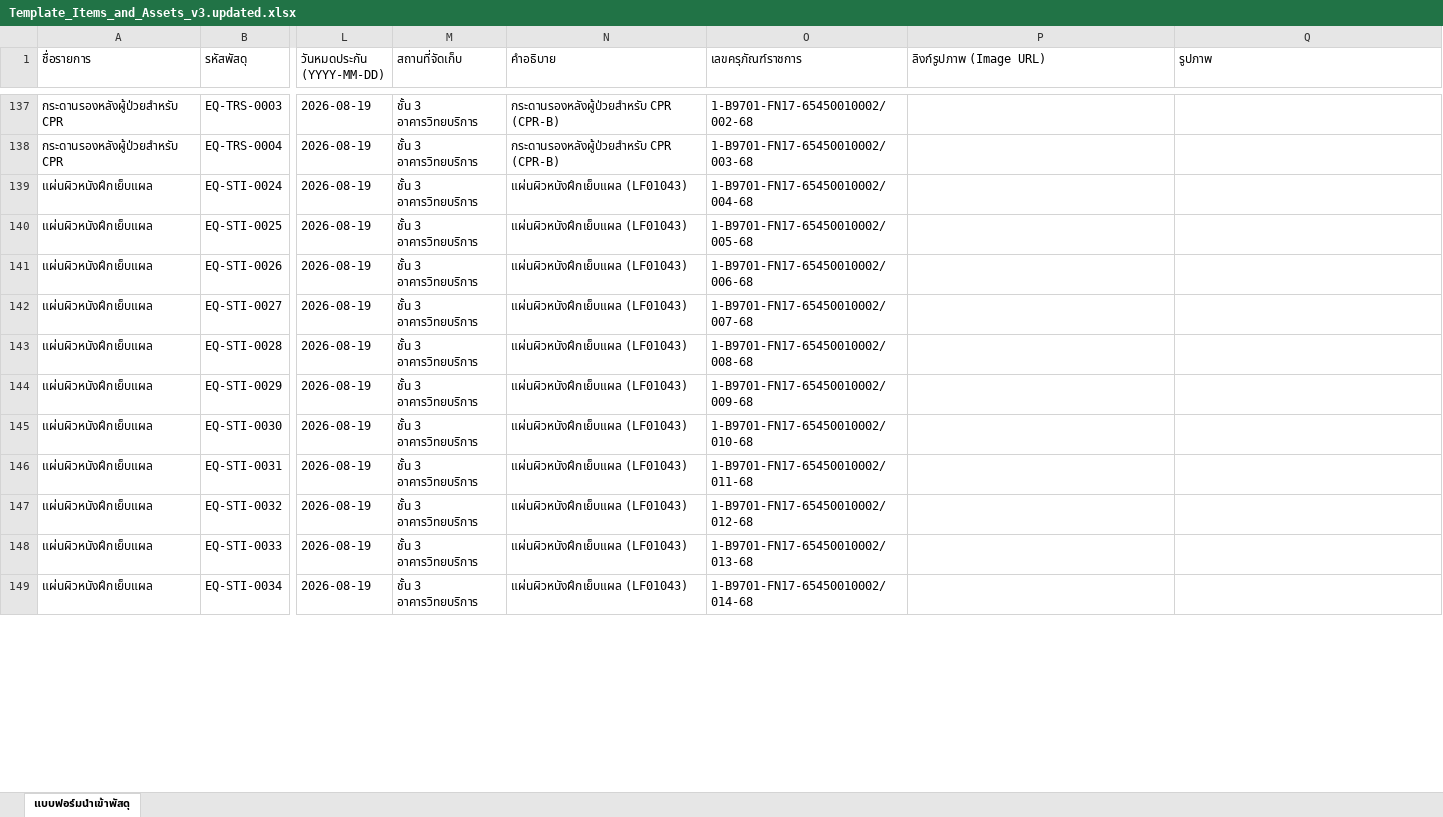
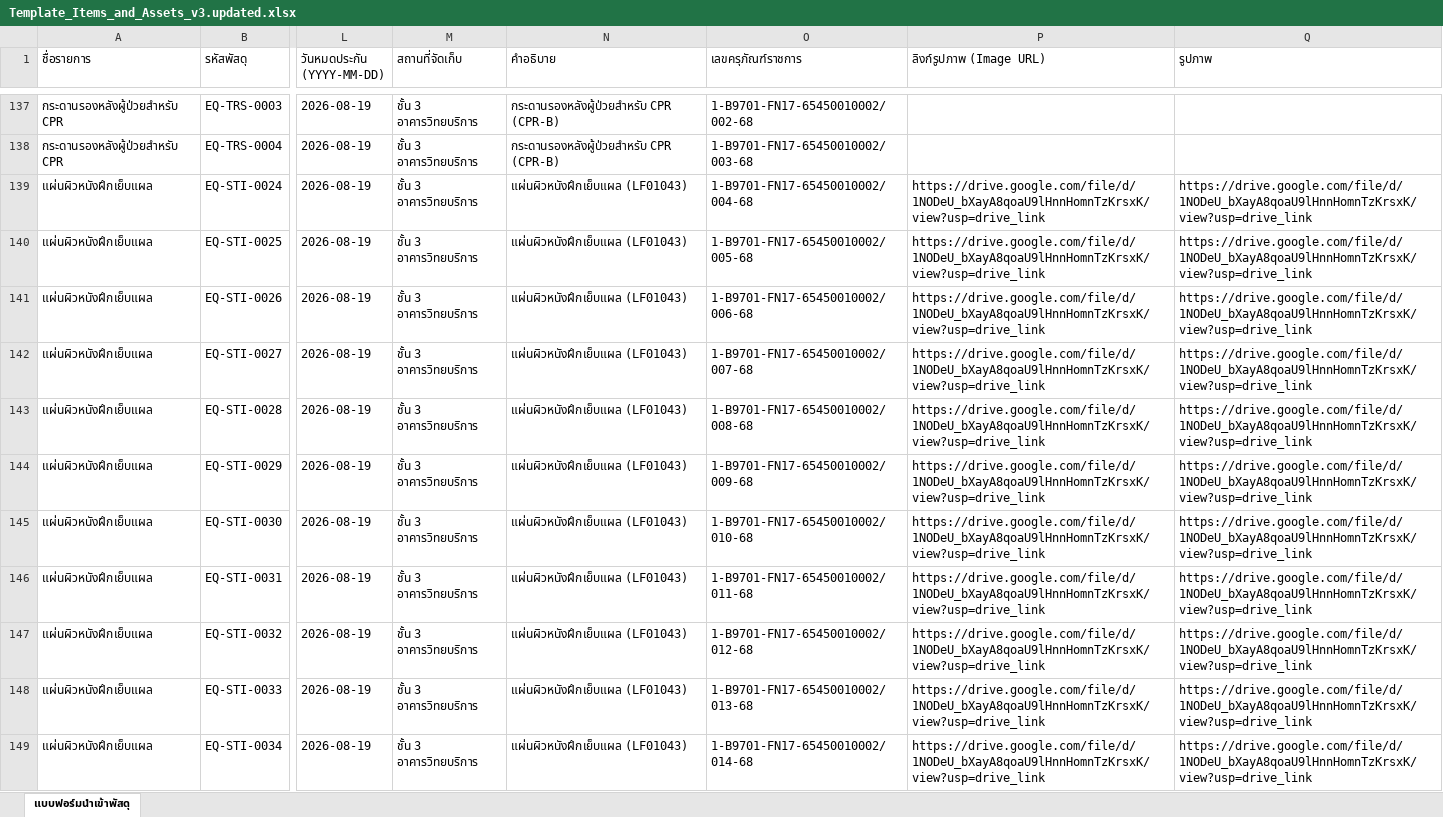
Before and after one commit to natthakul-kk/nursing-lab-system, an Excel workbook: ข้อมูลครุภัณฑ์/Template_Items_and_Assets_v3.updated.xlsx, sheet แบบฟอร์มนำเข้าพัสดุ, drawn as a sheet; only a part is shown, gaps mark what is left out; values as stored, in another font and other column widths than the file's, no borders; the diff covers the shown part only; the diff names each change by its address in the sheet, - before the commit and + after, or states it on an @@ line.

```diff
--- a/ข้อมูลครุภัณฑ์/Template_Items_and_Assets_v3.updated.xlsx (sheet แบบฟอร์มนำเข้าพัสดุ)
+++ b/ข้อมูลครุภัณฑ์/Template_Items_and_Assets_v3.updated.xlsx (sheet แบบฟอร์มนำเข้าพัสดุ)
-P139:P149 (ลิงก์รูปภาพ (Image URL)): (empty)
+P139:P149 (ลิงก์รูปภาพ (Image URL)): https://drive.google.com/file/d/1NODeU_bXayA8qoaU9lHnnHomnTzKrsxK/view?usp=drive_link
-Q139:Q149 (รูปภาพ): (empty)
+Q139:Q149 (รูปภาพ): https://drive.google.com/file/d/1NODeU_bXayA8qoaU9lHnnHomnTzKrsxK/view?usp=drive_link
```
Also changed, not shown: 52 edited cells elsewhere in this sheet, ข้อมูลครุภัณฑ์/Template_Items_and_Assets_v3.xlsx, ข้อมูลครุภัณฑ์/รายงานรายการครุภัณฑ์คงทนที่ยังไม่มีรูปภาพ.updated.xlsx, 2 other files.
